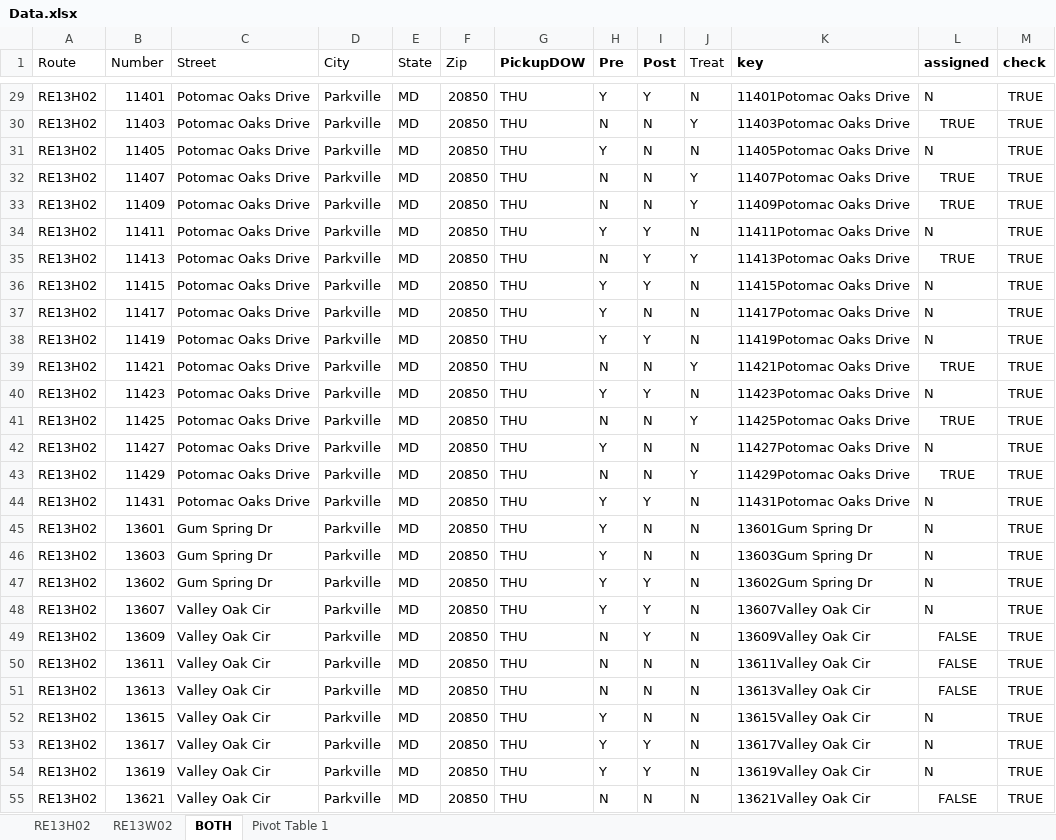
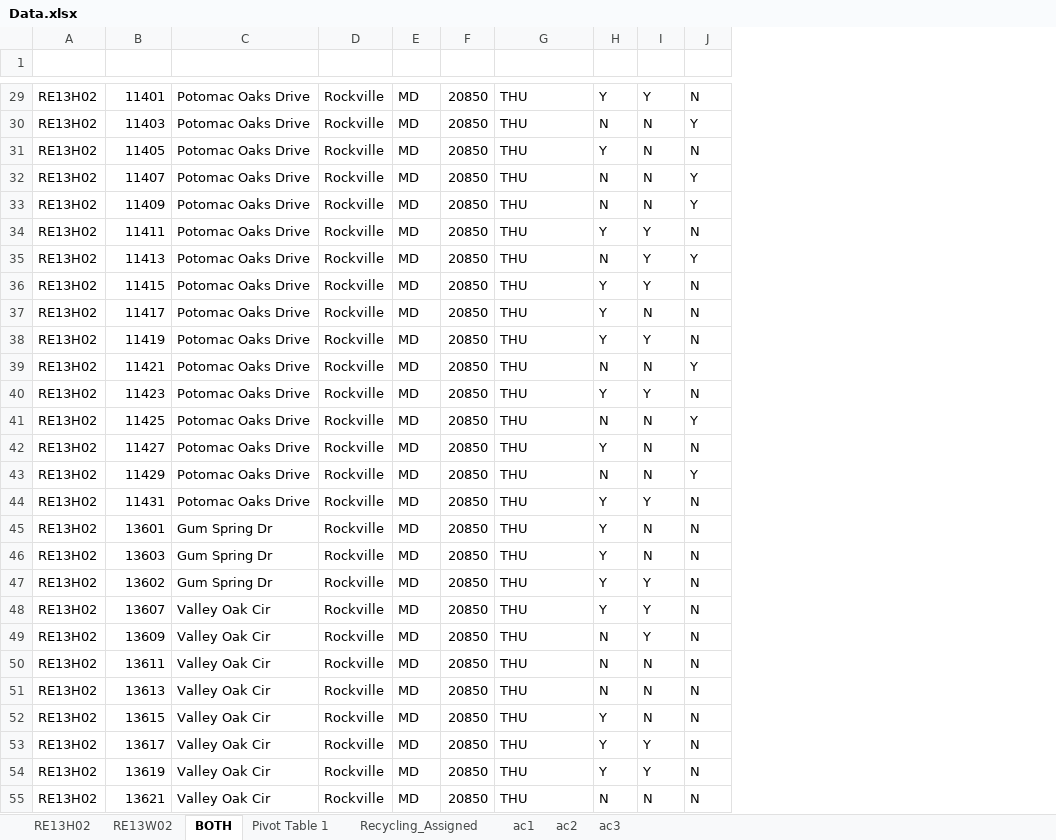
Before and after one commit to CynthiaHu/w241experiment, an Excel workbook: data/Data.xlsx, sheet BOTH, drawn as a sheet; only a part is shown, gaps mark what is left out; values as stored, in another font and other column widths than the file's, no borders; table styles not drawn; the diff covers the shown part only; the diff names each change by its address in the sheet, - before the commit and + after, or states it on an @@ line.

Commit message:
more fixes to the raw data, addresses, assigned checks, etc

```diff
--- a/data/Data.xlsx (sheet BOTH)
+++ b/data/Data.xlsx (sheet BOTH)
+sheet tab: Recycling_Assigned
+sheet tab: ac1
+sheet tab: ac2
+sheet tab: ac3
-column K (key), rows 29-55: 11401Potomac Oaks Drive | 11403Potomac Oaks Drive | 11405Potomac Oaks Drive | 11407Potomac Oaks Drive | 11409Potomac Oaks Drive | 11411Potomac Oaks Drive | 11413Potomac Oaks Drive | 11415Potomac Oaks Drive | 11417Potomac Oaks Drive | 11419Potomac Oaks Drive | 11421Potomac Oaks Drive | 11423Potomac Oaks Drive | 11425Potomac Oaks Drive | 11427Potomac Oaks Drive | 11429Potomac Oaks Drive | 11431Potomac Oaks Drive | 13601Gum Spring Dr | 13603Gum Spring Dr | 13602Gum Spring Dr | 13607Valley Oak Cir | 13609Valley Oak Cir | 13611Valley Oak Cir | 13613Valley Oak Cir | 13615Valley Oak Cir | 13617Valley Oak Cir | 13619Valley Oak Cir | 13621Valley Oak Cir
-column L (assigned), rows 29-55: N | TRUE | N | TRUE | TRUE | N | TRUE | N | N | N | TRUE | N | TRUE | N | TRUE | N | N | N | N | N | FALSE | FALSE | FALSE | N | N | N | FALSE
-column M (check), rows 29-55: all TRUE
-A1:J1 text colour: black
+A1:J1 text colour: #FFFFFF
-D29:D55 (City): Parkville
+D29:D55 (City): Rockville
```
Also changed, not shown: 461 edited cells elsewhere in this sheet, 1 other file.
